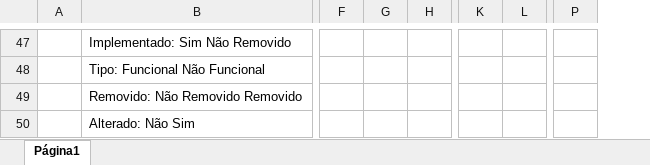
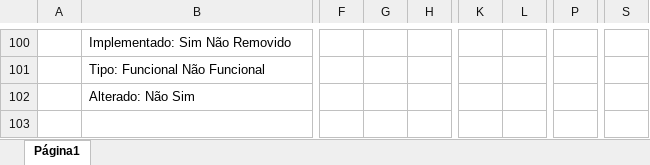
Before and after one commit to ES-PL4-2018/gate-project-pl4, an Excel workbook: doc/team-requisitos/Requisitos/Tabela de Requisitos.xlsx, sheet Página1, drawn as a sheet; only a part is shown, gaps mark what is left out; values as stored, in another font and other column widths than the file's, no cell formats; charts and pictures not drawn; removed rows and columns are numbered as before the commit, all else as after; rows hold the shown columns only; the diff covers the shown part only; the diff names each change by its address in the sheet, - before the commit and + after, or states it on an @@ line.

```diff
--- a/doc/team-requisitos/Requisitos/Tabela de Requisitos.xlsx (sheet Página1)
+++ b/doc/team-requisitos/Requisitos/Tabela de Requisitos.xlsx (sheet Página1)
-column G, empty
-column H, empty
+column G, empty
+column H, empty
-column K, empty
-column L, empty
+column K, empty
+column L, empty
-column P, empty
+column P, empty
+column S, empty
-row 49:  | Removido: Não Removido Removido
```
Also changed, not shown: 57 added rows, 4 removed rows and 87 edited cells elsewhere in this sheet, cell formats, charts or pictures.
